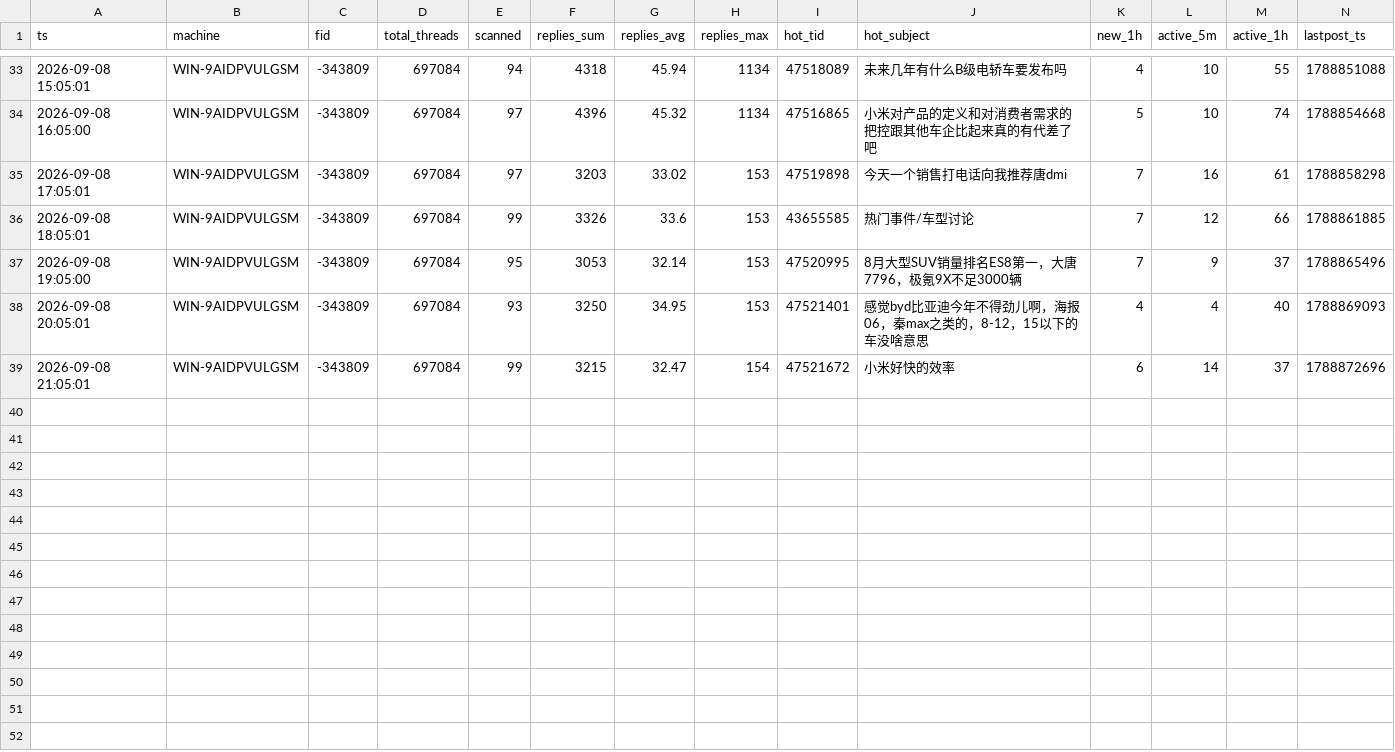
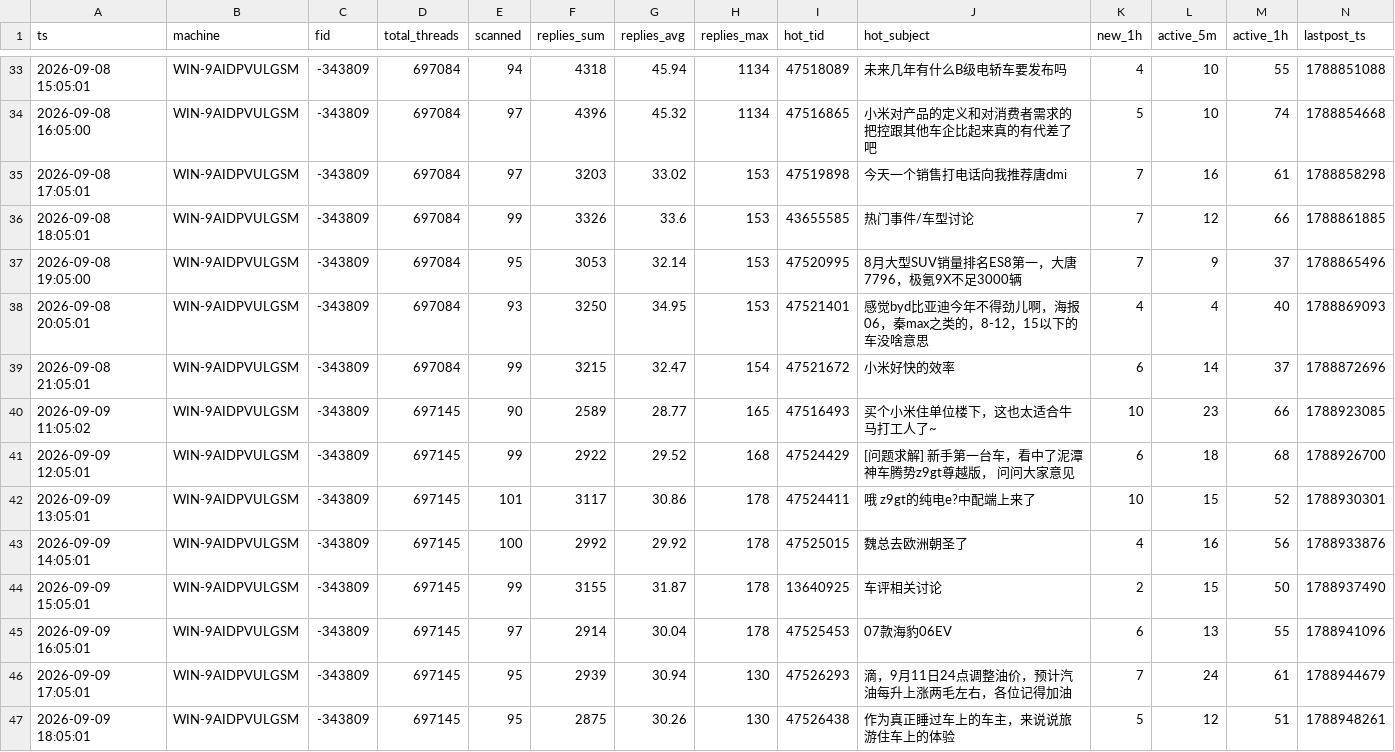
Before and after one commit to aegishe/rally_cars, a CSV file: nga-heat/data/nga_fid-343809_heat_WIN-9AIDPVULGSM.csv, drawn as a sheet; only a part is shown, gaps mark what is left out; the diff names each change by its address in the sheet, - before the commit and + after, or states it on an @@ line.

```diff
--- a/nga-heat/data/nga_fid-343809_heat_WIN-9AIDPVULGSM.csv
+++ b/nga-heat/data/nga_fid-343809_heat_WIN-9AIDPVULGSM.csv
+row 40: 2026-09-09 11:05:02 | WIN-9AIDPVULGSM | -343809 | 697145 | 90 | 2589 | 28.77 | 165 | 47516493 | 买个小米住单位楼下，这也太适合牛马打工人了~ | 10 | 23 | 66 | 1788923085
+row 41: 2026-09-09 12:05:01 | WIN-9AIDPVULGSM | -343809 | 697145 | 99 | 2922 | 29.52 | 168 | 47524429 | [问题求解] 新手第一台车，看中了泥潭神车腾势z9gt尊越版， 问问大家意见 | 6 | 18 | 68 | 1788926700
+row 42: 2026-09-09 13:05:01 | WIN-9AIDPVULGSM | -343809 | 697145 | 101 | 3117 | 30.86 | 178 | 47524411 | 哦 z9gt的纯电e?中配端上来了 | 10 | 15 | 52 | 1788930301
+row 43: 2026-09-09 14:05:01 | WIN-9AIDPVULGSM | -343809 | 697145 | 100 | 2992 | 29.92 | 178 | 47525015 | 魏总去欧洲朝圣了 | 4 | 16 | 56 | 1788933876
+row 44: 2026-09-09 15:05:01 | WIN-9AIDPVULGSM | -343809 | 697145 | 99 | 3155 | 31.87 | 178 | 13640925 | 车评相关讨论 | 2 | 15 | 50 | 1788937490
+row 45: 2026-09-09 16:05:01 | WIN-9AIDPVULGSM | -343809 | 697145 | 97 | 2914 | 30.04 | 178 | 47525453 | 07款海豹06EV | 6 | 13 | 55 | 1788941096
+row 46: 2026-09-09 17:05:01 | WIN-9AIDPVULGSM | -343809 | 697145 | 95 | 2939 | 30.94 | 130 | 47526293 | 滴，9月11日24点调整油价，预计汽油每升上涨两毛左右，各位记得加油 | 7 | 24 | 61 | 1788944679
+row 47: 2026-09-09 18:05:01 | WIN-9AIDPVULGSM | -343809 | 697145 | 95 | 2875 | 30.26 | 130 | 47526438 | 作为真正睡过车上的车主，来说说旅游住车上的体验 | 5 | 12 | 51 | 1788948261
```
Also changed, not shown: 21 other files.
